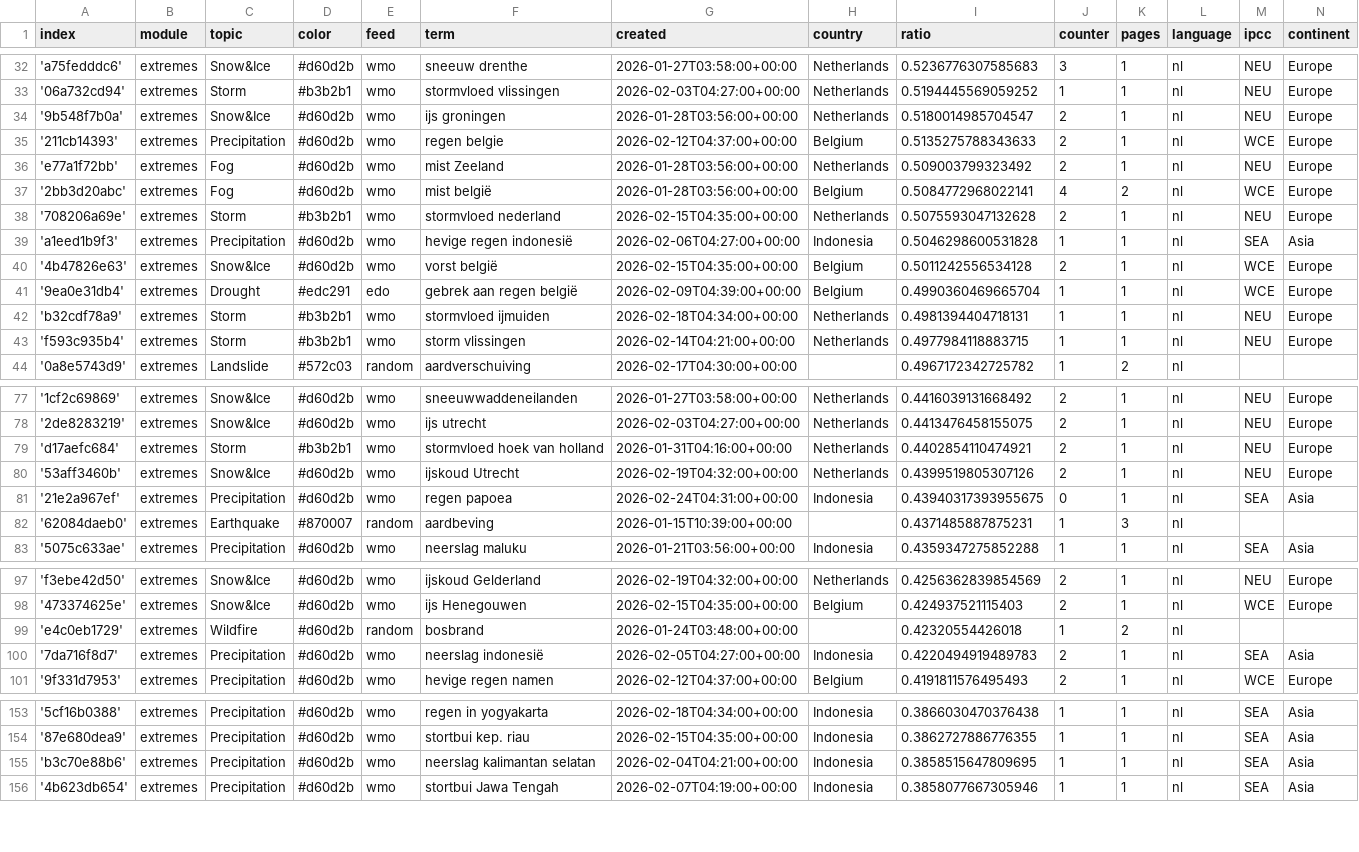
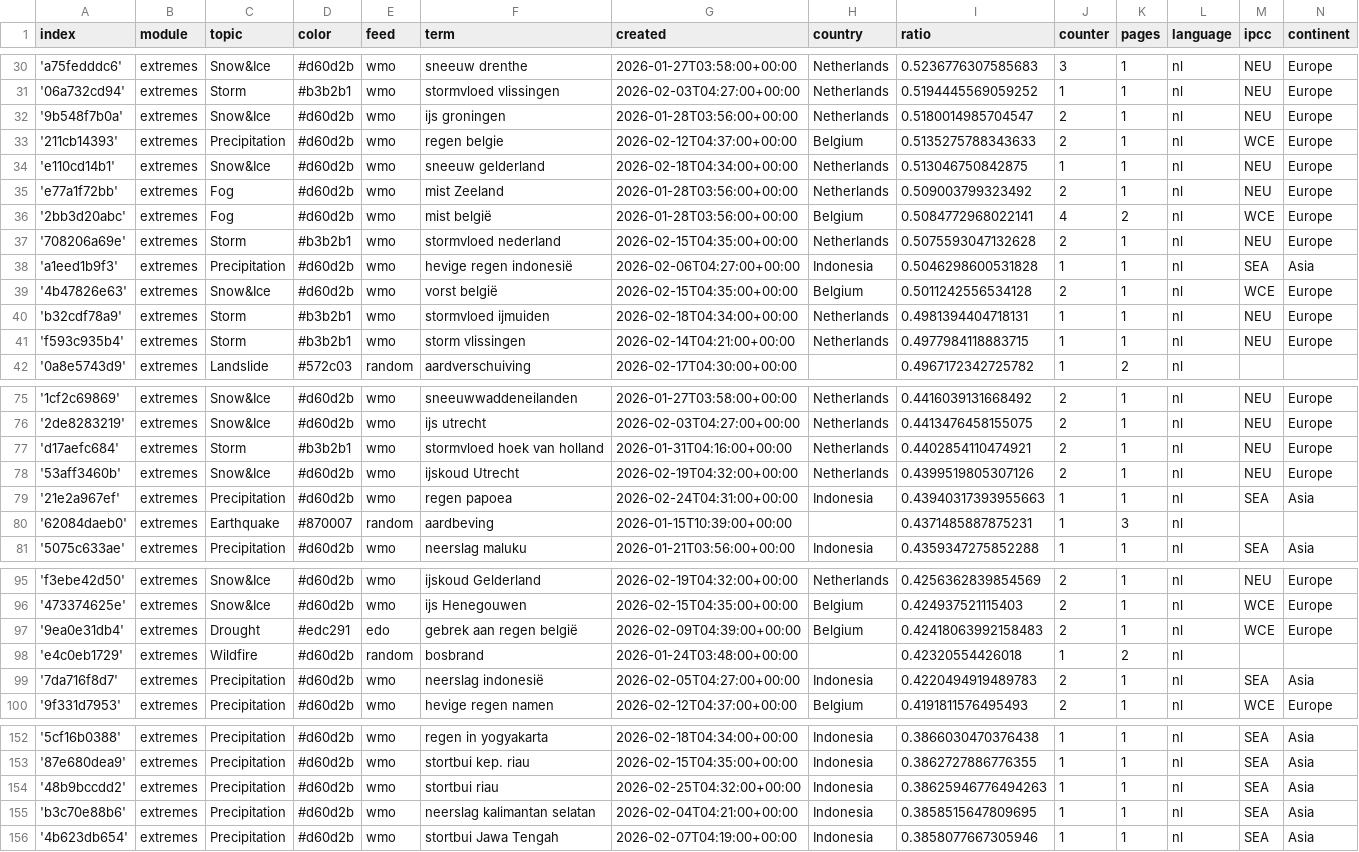
Before and after one commit to MarcoL95-News25/netherlandExtremes, a CSV file: terms.csv, drawn as a sheet; only a part is shown, gaps mark what is left out; the diff covers the shown part only.

```diff
--- a/terms.csv
+++ b/terms.csv
@@ -35,2 +33,3 @@ index,module,topic,color,feed,term,created,country,ratio,counter,pages,language,
 '211cb14393',extremes,Precipitation,#d60d2b,wmo,regen belgie,2026-02-12T04:37:00+00:00,Belgium,0.5135275788343633,2,1,nl,WCE,Europe
+'e110cd14b1',extremes,Snow&Ice,#d60d2b,wmo,sneeuw gelderland,2026-02-18T04:34:00+00:00,Netherlands,0.513046750842875,1,1,nl,NEU,Europe
 'e77a1f72bb',extremes,Fog,#d60d2b,wmo,mist Zeeland,2026-01-28T03:56:00+00:00,Netherlands,0.509003799323492,2,1,nl,NEU,Europe
@@ -40,3 +39,2 @@ index,module,topic,color,feed,term,created,country,ratio,counter,pages,language,
 '4b47826e63',extremes,Snow&Ice,#d60d2b,wmo,vorst belgië,2026-02-15T04:35:00+00:00,Belgium,0.5011242556534128,2,1,nl,WCE,Europe
-'9ea0e31db4',extremes,Drought,#edc291,edo,gebrek aan regen belgië,2026-02-09T04:39:00+00:00,Belgium,0.4990360469665704,1,1,nl,WCE,Europe
 'b32cdf78a9',extremes,Storm,#b3b2b1,wmo,stormvloed ijmuiden,2026-02-18T04:34:00+00:00,Netherlands,0.4981394404718131,1,1,nl,NEU,Europe
@@ -80,3 +78,3 @@ index,module,topic,color,feed,term,created,country,ratio,counter,pages,language,
 '53aff3460b',extremes,Snow&Ice,#d60d2b,wmo,ijskoud Utrecht,2026-02-19T04:32:00+00:00,Netherlands,0.4399519805307126,2,1,nl,NEU,Europe
-'21e2a967ef',extremes,Precipitation,#d60d2b,wmo,regen papoea,2026-02-24T04:31:00+00:00,Indonesia,0.43940317393955675,0,1,nl,SEA,Asia
+'21e2a967ef',extremes,Precipitation,#d60d2b,wmo,regen papoea,2026-02-24T04:31:00+00:00,Indonesia,0.43940317393955663,1,1,nl,SEA,Asia
 '62084daeb0',extremes,Earthquake,#870007,random,aardbeving,2026-01-15T10:39:00+00:00,,0.4371485887875231,1,3,nl,,
@@ -98,2 +96,3 @@ index,module,topic,color,feed,term,created,country,ratio,counter,pages,language,
 '473374625e',extremes,Snow&Ice,#d60d2b,wmo,ijs Henegouwen,2026-02-15T04:35:00+00:00,Belgium,0.424937521115403,2,1,nl,WCE,Europe
+'9ea0e31db4',extremes,Drought,#edc291,edo,gebrek aan regen belgië,2026-02-09T04:39:00+00:00,Belgium,0.42418063992158483,2,1,nl,WCE,Europe
 'e4c0eb1729',extremes,Wildfire,#d60d2b,random,bosbrand,2026-01-24T03:48:00+00:00,,0.42320554426018,1,2,nl,,
@@ -154,2 +153,3 @@ index,module,topic,color,feed,term,created,country,ratio,counter,pages,language,
 '87e680dea9',extremes,Precipitation,#d60d2b,wmo,stortbui kep. riau,2026-02-15T04:35:00+00:00,Indonesia,0.3862727886776355,1,1,nl,SEA,Asia
+'48b9bccdd2',extremes,Precipitation,#d60d2b,wmo,stortbui riau,2026-02-25T04:32:00+00:00,Indonesia,0.38625946776494263,1,1,nl,SEA,Asia
 'b3c70e88b6',extremes,Precipitation,#d60d2b,wmo,neerslag kalimantan selatan,2026-02-04T04:21:00+00:00,Indonesia,0.3858515647809695,1,1,nl,SEA,Asia
```
Also changed, not shown: 2 added rows and 4 removed rows elsewhere in this file.
